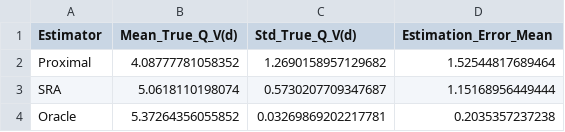
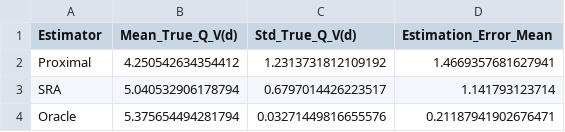
Before and after one commit to dcv2012/proximal_qtr, a CSV file: Main/results/comparative_analysis/comparative_n2000_tau0.5_phi1_nn_S2_reps34_summary.csv, drawn as a sheet.

```diff
--- a/Main/results/comparative_analysis/comparative_n2000_tau0.5_phi1_nn_S2_reps34_summary.csv
+++ b/Main/results/comparative_analysis/comparative_n2000_tau0.5_phi1_nn_S2_reps34_summary.csv
@@ -1,4 +1,4 @@
 Estimator,Mean_True_Q_V(d),Std_True_Q_V(d),Estimation_Error_Mean
-Proximal,4.08777781058352,1.2690158957129682,1.52544817689464
-SRA,5.0618110198074,0.5730207709347687,1.15168956449444
-Oracle,5.37264356055852,0.03269869202217781,0.2035357237238
+Proximal,4.250542634354412,1.2313731812109192,1.4669357681627941
+SRA,5.040532906178794,0.6797014426223517,1.141793123714
+Oracle,5.375654494281794,0.03271449816655576,0.21187941902676471
```
Also changed, not shown: Main/results/comparative_analysis/comparative_n2000_tau0.5_phi1_nn_S2_reps34.csv, Main/results/comparative_analysis/comparative_n3000_tau0.5_phi3_nn_S2_reps35.csv, 3 other files.
